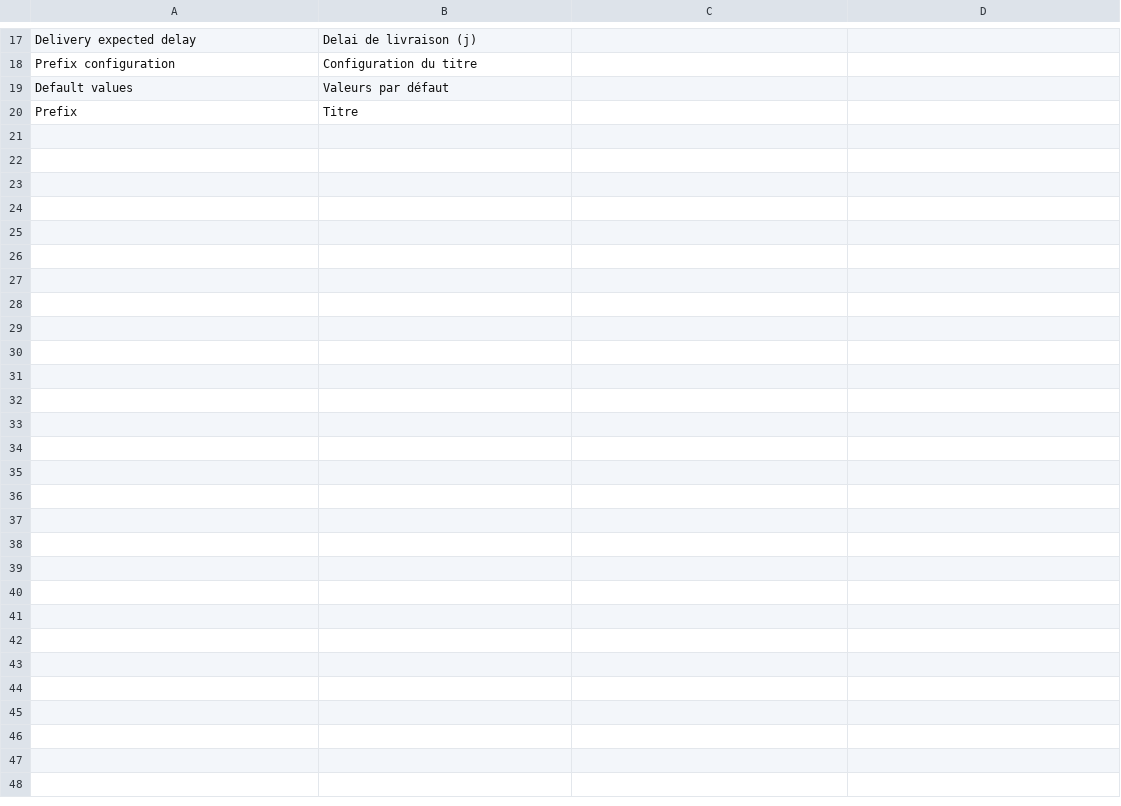
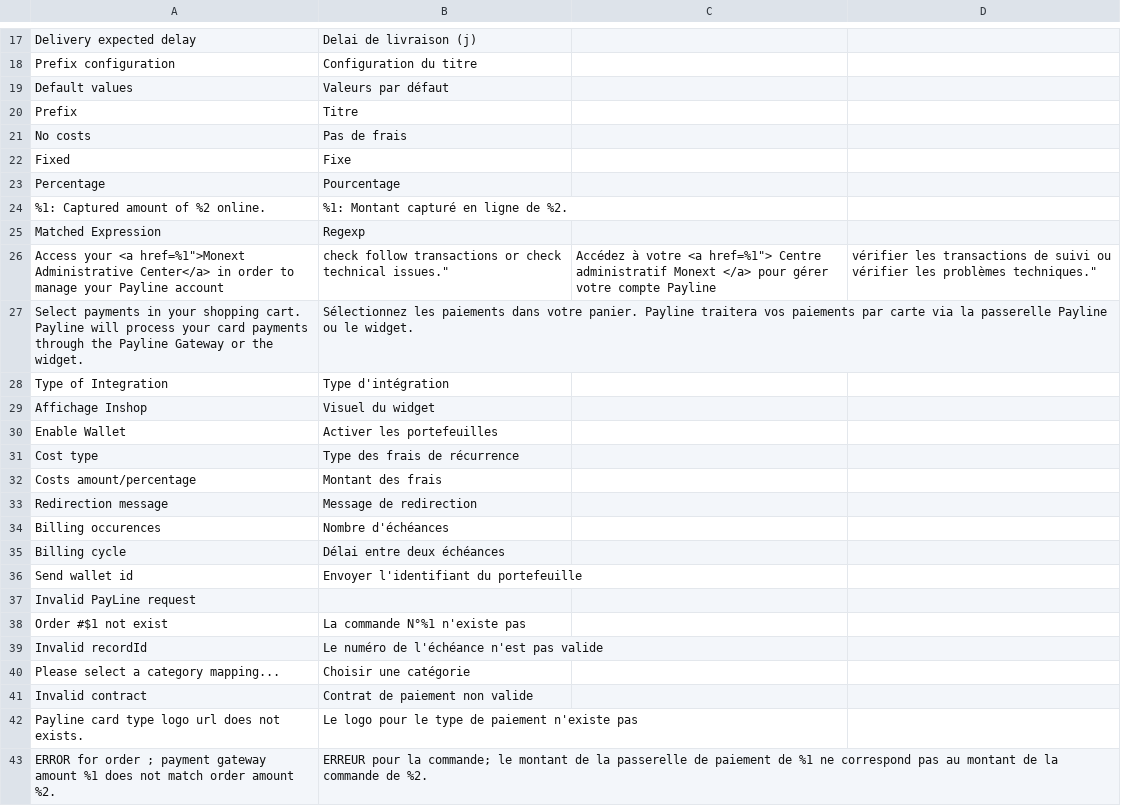
Before and after one commit to PaylineByMonext/payline-magento-2, a CSV file: i18n/fr_FR.csv, drawn as a sheet; only a part is shown, gaps mark what is left out; the diff names each change by its address in the sheet, - before the commit and + after, or states it on an @@ line.

Commit message:
Add payment NX

```diff
--- a/i18n/fr_FR.csv
+++ b/i18n/fr_FR.csv
+row 21: No costs | Pas de frais
+row 22: Fixed | Fixe
+row 23: Percentage | Pourcentage
+row 24: %1: Captured amount of %2 online. | %1: Montant capturé en ligne de %2.
+row 25: Matched Expression | Regexp
+row 26: Access your <a href=%1">Monext Administrative Center</a> in order to manage your Payline account | check follow transactions or check technical issues." | Accédez à votre <a href=%1"> Centre administratif Monext </a> pour gérer votre compte Payline | vérifier les transactions de suivi ou vérifier les problèmes techniques."
+row 27: Select payments in your shopping cart. Payline will process your card payments through the Payline Gateway or the widget. | Sélectionnez les paiements dans votre panier. Payline traitera vos paiements par carte via la passerelle Payline ou le widget.
+row 28: Type of Integration | Type d'intégration
+row 29: Affichage Inshop | Visuel du widget
+row 30: Enable Wallet | Activer les portefeuilles
+row 31: Cost type | Type des frais de récurrence
+row 32: Costs amount/percentage | Montant des frais
+row 33: Redirection message | Message de redirection
+row 34: Billing occurences | Nombre d'échéances
+row 35: Billing cycle | Délai entre deux échéances
+row 36: Send wallet id | Envoyer l'identifiant du portefeuille
+row 37: Invalid PayLine request
+row 38: Order #$1 not exist | La commande N°%1 n'existe pas
+row 39: Invalid recordId | Le numéro de l'échéance n'est pas valide
+row 40: Please select a category mapping... | Choisir une catégorie
+row 41: Invalid contract | Contrat de paiement non valide
+row 42: Payline card type logo url does not exists. | Le logo pour le type de paiement n'existe pas
+row 43: ERROR for order ; payment gateway amount %1 does not match order amount %2. | ERREUR pour la commande; le montant de la passerelle de paiement de %1 ne correspond pas au montant de la commande de %2.
```
Also changed, not shown: 56 other files.
